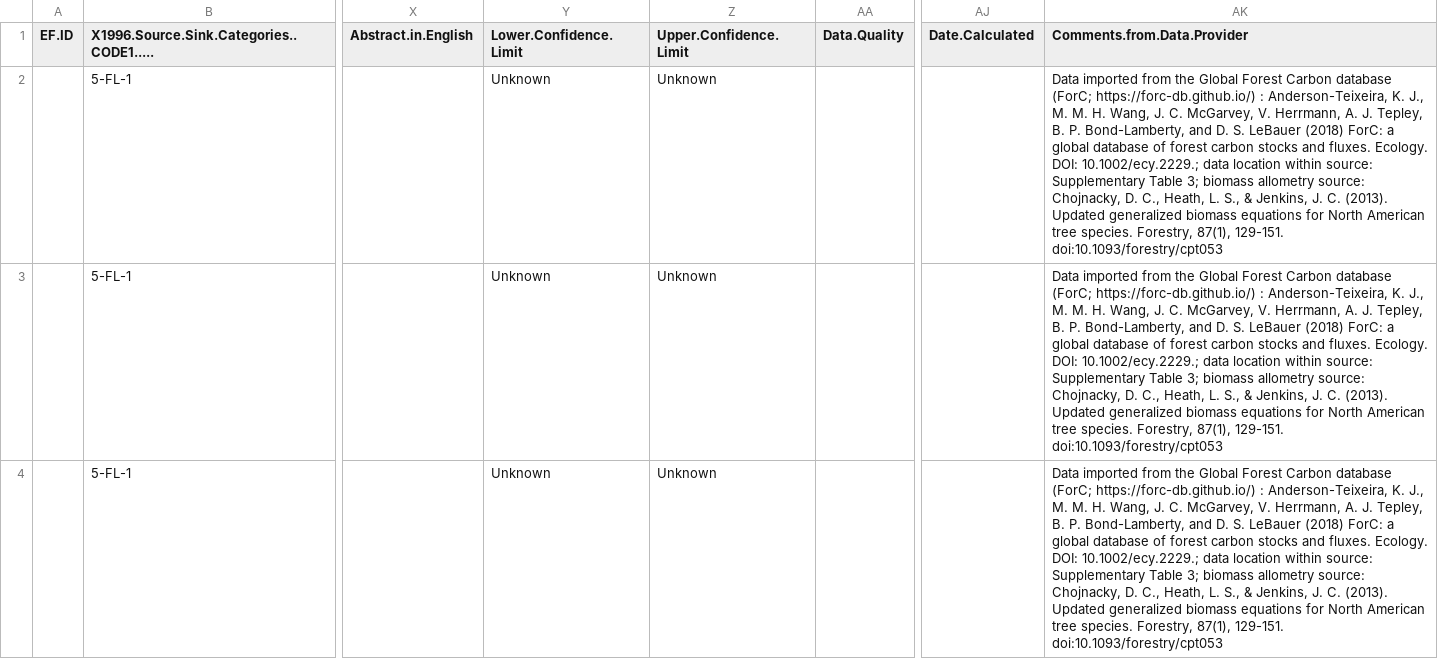
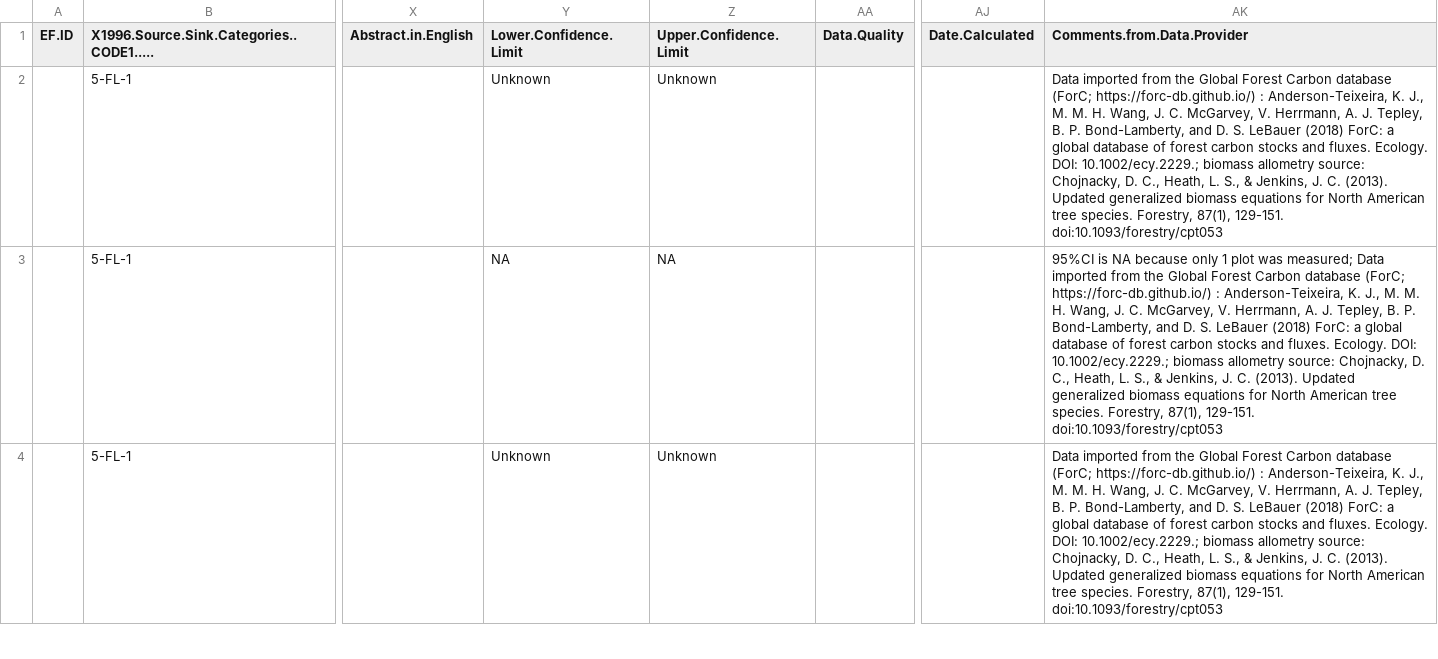
Before and after one commit to forc-db/IPCC-EFDB-integration, a CSV file: data/1-to-review/n_12_Johnson_2018_csss.csv, drawn as a sheet; only a part is shown, gaps mark what is left out; the diff covers the shown part only; the diff names each change by its address in the sheet, - before the commit and + after, or states it on an @@ line.

```diff
--- a/data/1-to-review/n_12_Johnson_2018_csss.csv
+++ b/data/1-to-review/n_12_Johnson_2018_csss.csv
-AK2 (Comments.from.Data.Provider): …DOI: 10.1002/ecy.2229.; data location within source: Supplementary Table 3; biomass allometry…
+AK2 (Comments.from.Data.Provider): …DOI: 10.1002/ecy.2229.; biomass allometry…
-Y3 (Lower.Confidence.Limit): Unknown
+Y3 (Lower.Confidence.Limit): NA
-Z3 (Upper.Confidence.Limit): Unknown
+Z3 (Upper.Confidence.Limit): NA
-AK3 (Comments.from.Data.Provider): Data imported from the Global Forest Carbon database (ForC; https://forc-db.github.io/) : Anderson-Teixeira, K. J., M. M. H. Wang, J. C. McGarvey, V. Herrmann, A. J. Tepley, B. P. Bond-Lamberty, and D. S. LeBauer (2018) ForC: a global database of forest carbon stocks and fluxes. Ecology. DOI: 10.1002/ecy.2229.; data location within source: Supplementary Table 3; biomass allometry…
+AK3 (Comments.from.Data.Provider): 95%CI is NA because only 1 plot was measured; Data imported from the Global Forest Carbon database (ForC; https://forc-db.github.io/) : Anderson-Teixeira, K. J., M. M. H. Wang, J. C. McGarvey, V. Herrmann, A. J. Tepley, B. P. Bond-Lamberty, and D. S. LeBauer (2018) ForC: a global database of forest carbon stocks and fluxes. Ecology. DOI: 10.1002/ecy.2229.; biomass allometry…
-AK4 (Comments.from.Data.Provider): …DOI: 10.1002/ecy.2229.; data location within source: Supplementary Table 3; biomass allometry…
+AK4 (Comments.from.Data.Provider): …DOI: 10.1002/ecy.2229.; biomass allometry…
```
Also changed, not shown: 17 edited cells elsewhere in this file, data/1-to-review/n_15_Ngo_2013_csip.csv, data/1-to-review/n_16_Chave_2008_aepa.csv, 6 other files.
